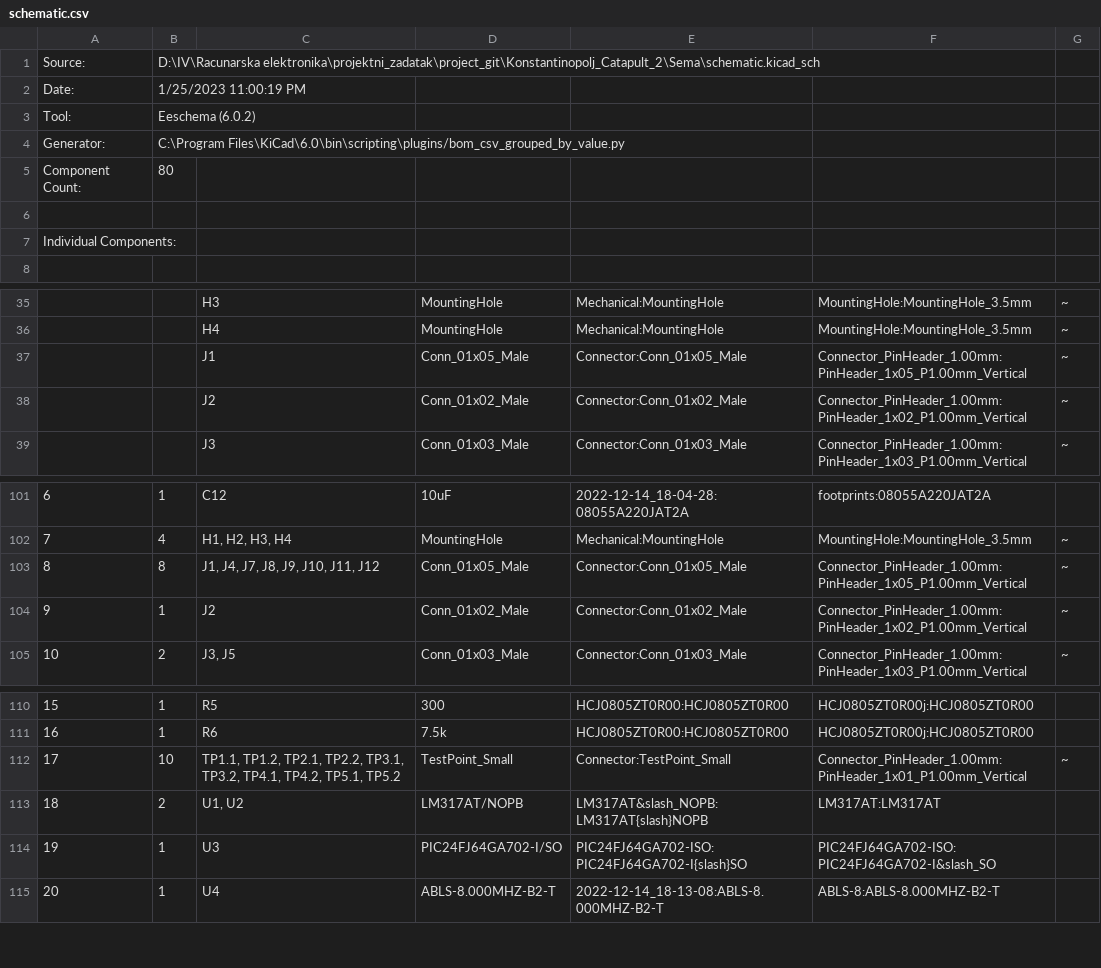
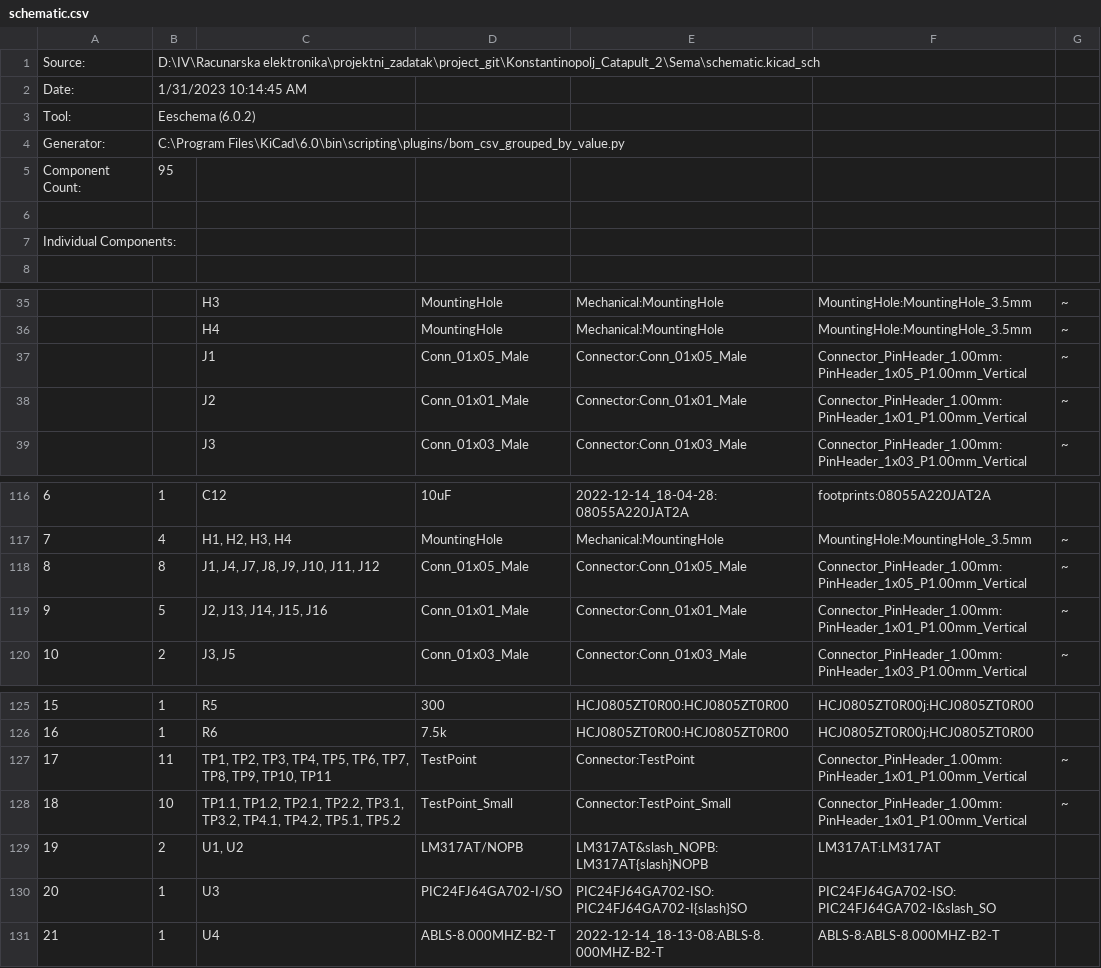
Before and after one commit to damjanovgit/Konstantinopolj_Catapult_2, a CSV file: Sema/schematic.csv, drawn as a sheet; only a part is shown, gaps mark what is left out; removed rows and columns are numbered as before the commit, all else as after; the diff covers the shown part only; the diff names each change by its address in the sheet, - before the commit and + after, or states it on an @@ line.

```diff
--- a/Sema/schematic.csv
+++ b/Sema/schematic.csv
-B2: 1/25/2023 11:00:19 PM
+B2: 1/31/2023 10:14:45 AM
-B5: 80
+B5: 95
-D38: Conn_01x02_Male
+D38: Conn_01x01_Male
-E38: Connector:Conn_01x02_Male
+E38: Connector:Conn_01x01_Male
-F38: Connector_PinHeader_1.00mm:PinHeader_1x02_P1.00mm_Vertical
+F38: Connector_PinHeader_1.00mm:PinHeader_1x01_P1.00mm_Vertical
-row 104: 9 | 1 | J2 | Conn_01x02_Male | Connector:Conn_01x02_Male | Connector_PinHeader_1.00mm:PinHeader_1x02_P1.00mm_Vertical | ~
+row 119: 9 | 5 | J2, J13, J14, J15, J16 | Conn_01x01_Male | Connector:Conn_01x01_Male | Connector_PinHeader_1.00mm:PinHeader_1x01_P1.00mm_Vertical | ~
+row 127: 17 | 11 | TP1, TP2, TP3, TP4, TP5, TP6, TP7, TP8, TP9, TP10, TP11 | TestPoint | Connector:TestPoint | Connector_PinHeader_1.00mm:PinHeader_1x01_P1.00mm_Vertical | ~
@@ column A renumbered from row 128 down @@
```
Also changed, not shown: 15 added rows elsewhere in this file, 18 other files.
